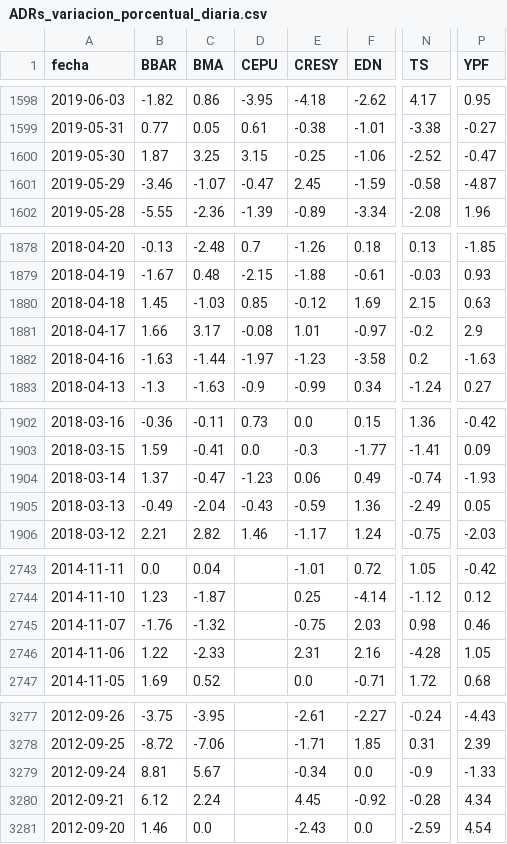
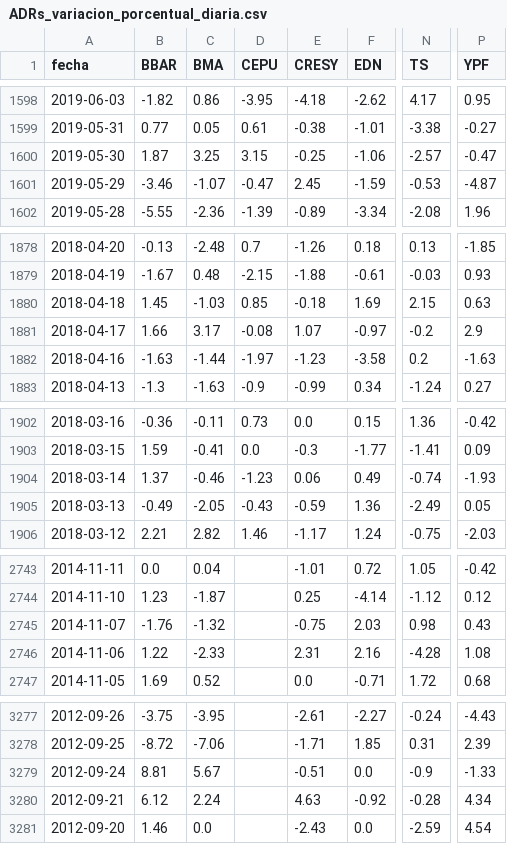
Before and after one commit to jesusrobles824/bases-de-datos, a CSV file: ADRs_variacion_porcentual_diaria.csv, drawn as a sheet; only a part is shown, gaps mark what is left out; the diff covers the shown part only; the diff names each change by its address in the sheet, - before the commit and + after, or states it on an @@ line.

```diff
--- a/ADRs_variacion_porcentual_diaria.csv
+++ b/ADRs_variacion_porcentual_diaria.csv
-N1600 (TS): -2.52
+N1600 (TS): -2.57
-N1601 (TS): -0.58
+N1601 (TS): -0.53
-E1880 (CRESY): -0.12
+E1880 (CRESY): -0.18
-E1881 (CRESY): 1.01
+E1881 (CRESY): 1.07
-C1904 (BMA): -0.47
+C1904 (BMA): -0.46
-C1905 (BMA): -2.04
+C1905 (BMA): -2.05
-P2745 (YPF): 0.46
+P2745 (YPF): 0.43
-P2746 (YPF): 1.05
+P2746 (YPF): 1.08
-E3279 (CRESY): -0.34
+E3279 (CRESY): -0.51
-E3280 (CRESY): 4.45
+E3280 (CRESY): 4.63
```
Also changed, not shown: 8 edited cells elsewhere in this file, ADRs_Precios.csv, 2 other files.
